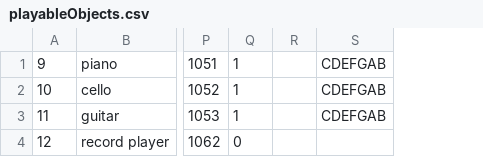
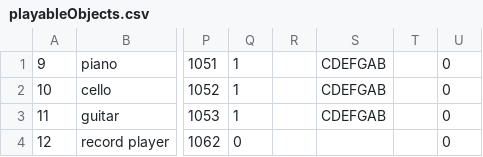
Before and after one commit to ericjohns55/TextBasedAdventure, a CSV file: tbag/src/persist/playableObjects.csv, drawn as a sheet; only a part is shown, gaps mark what is left out; the diff names each change by its address in the sheet, - before the commit and + after, or states it on an @@ line.

```diff
--- a/tbag/src/persist/playableObjects.csv
+++ b/tbag/src/persist/playableObjects.csv
+column T, empty
+column U, rows 1-4: all 0
```
Also changed, not shown: tbag/src/persist/items.csv, tbag/src/persist/puzzles.csv, 18 other files.
